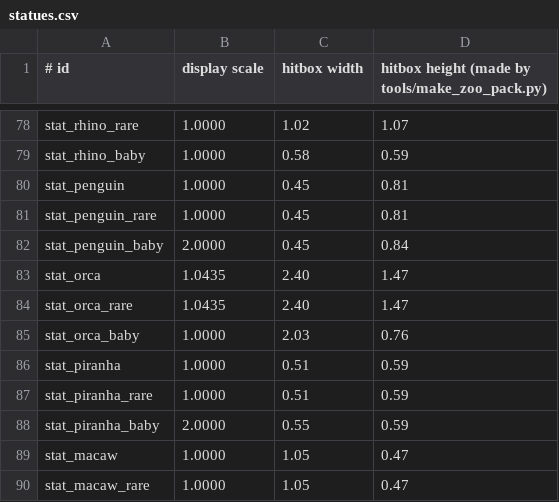
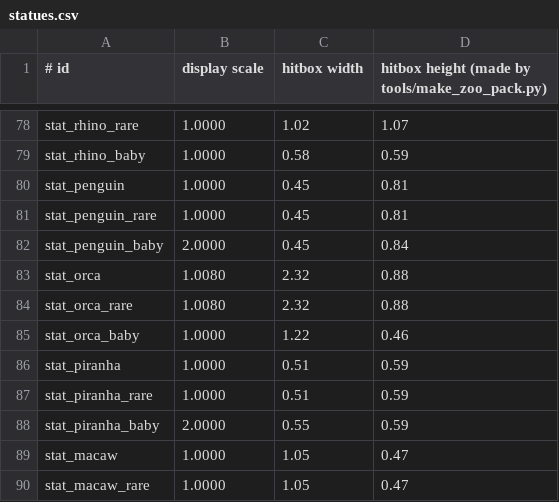
Before and after one commit to iekcorbar/iekcorbar, a CSV file: Wildlife/src/main/resources/statues.csv, drawn as a sheet; only a part is shown, gaps mark what is left out.

```diff
--- a/Wildlife/src/main/resources/statues.csv
+++ b/Wildlife/src/main/resources/statues.csv
@@ -82,5 +82,5 @@ stat_penguin_rare,1.0000,0.45,0.81
 stat_penguin_baby,2.0000,0.45,0.84
-stat_orca,1.0435,2.40,1.47
-stat_orca_rare,1.0435,2.40,1.47
-stat_orca_baby,1.0000,2.03,0.76
+stat_orca,1.0080,2.32,0.88
+stat_orca_rare,1.0080,2.32,0.88
+stat_orca_baby,1.0000,1.22,0.46
 stat_piranha,1.0000,0.51,0.59
```
Also changed, not shown: 19 other files.
